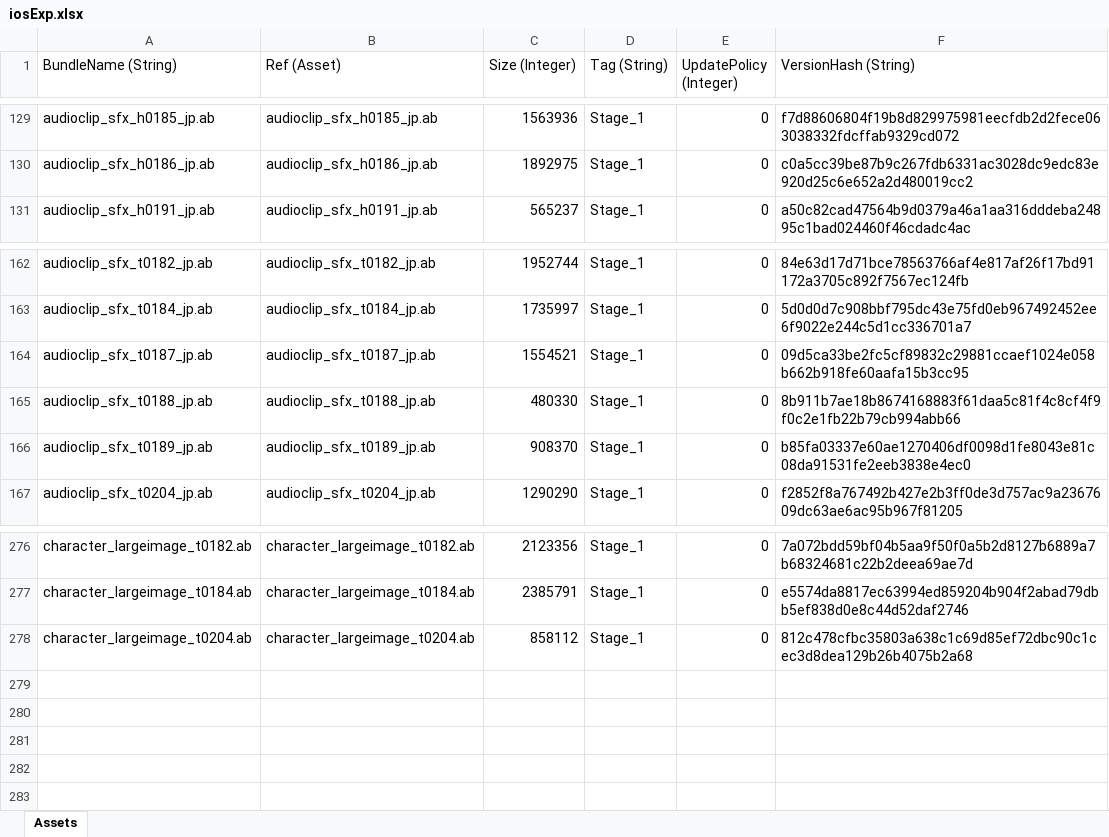
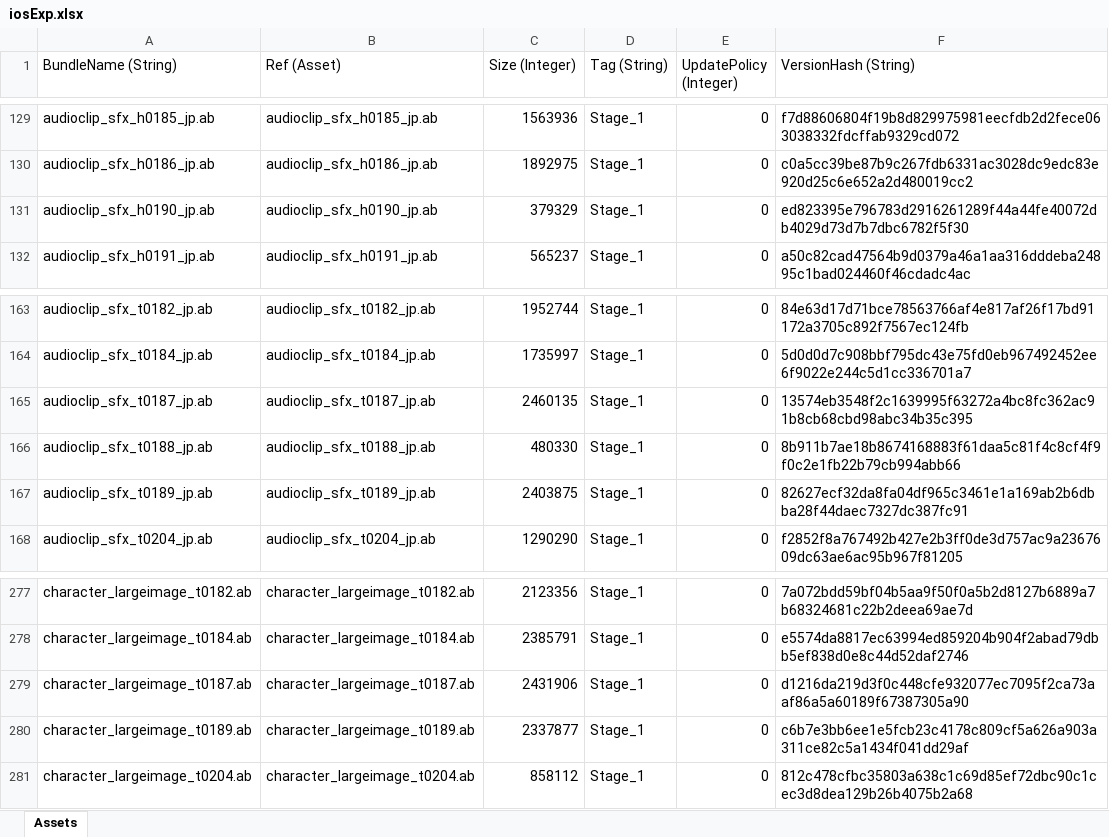
Before and after one commit to stu43005/sdorica-wiki-bot, an Excel workbook: client_gamedata/ios/iosExp.xlsx, sheet Assets, drawn as a sheet; only a part is shown, gaps mark what is left out; values as stored, in another font and other column widths than the file's, no borders; addresses are those after the commit; the diff names each change by its address in the sheet, - before the commit and + after, or states it on an @@ line.

```diff
--- a/client_gamedata/ios/iosExp.xlsx (sheet Assets)
+++ b/client_gamedata/ios/iosExp.xlsx (sheet Assets)
+row 131: audioclip_sfx_h0190_jp.ab | audioclip_sfx_h0190_jp.ab | 379329 | Stage_1 | 0 | ed823395e796783d2916261289f44a44fe40072db4029d73d7b7dbc6782f5f30
-C165 (Size (Integer)): 1554521
+C165 (Size (Integer)): 2460135
-F165 (VersionHash (String)): 09d5ca33be2fc5cf89832c29881ccaef1024e058b662b918fe60aafa15b3cc95
+F165 (VersionHash (String)): 13574eb3548f2c1639995f63272a4bc8fc362ac91b8cb68cbd98abc34b35c395
-C167 (Size (Integer)): 908370
+C167 (Size (Integer)): 2403875
-F167 (VersionHash (String)): b85fa03337e60ae1270406df0098d1fe8043e81c08da91531fe2eeb3838e4ec0
+F167 (VersionHash (String)): 82627ecf32da8fa04df965c3461e1a169ab2b6dbba28f44daec7327dc387fc91
+row 279: character_largeimage_t0187.ab | character_largeimage_t0187.ab | 2431906 | Stage_1 | 0 | d1216da219d3f0c448cfe932077ec7095f2ca73aaf86a5a60189f67387305a90
+row 280: character_largeimage_t0189.ab | character_largeimage_t0189.ab | 2337877 | Stage_1 | 0 | c6b7e3bb6ee1e5fcb23c4178c809cf5a626a903a311ce82c5a1434f041dd29af
```
Also changed, not shown: client_gamedata/androidExp.xlsx, client_gamedata/charAssets.xlsx, 25 other files.
